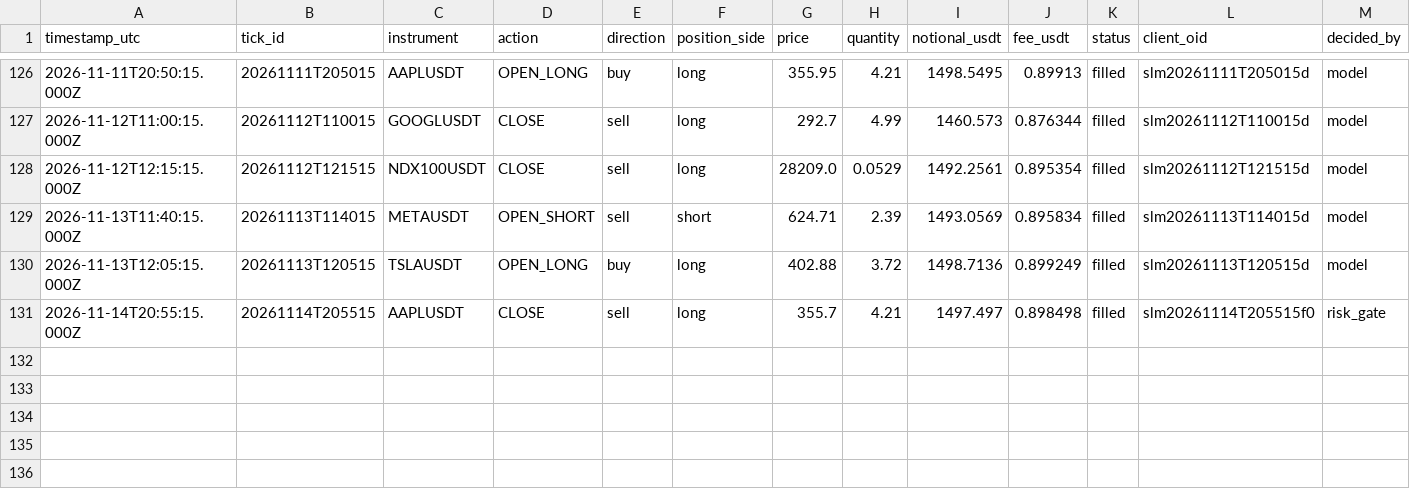
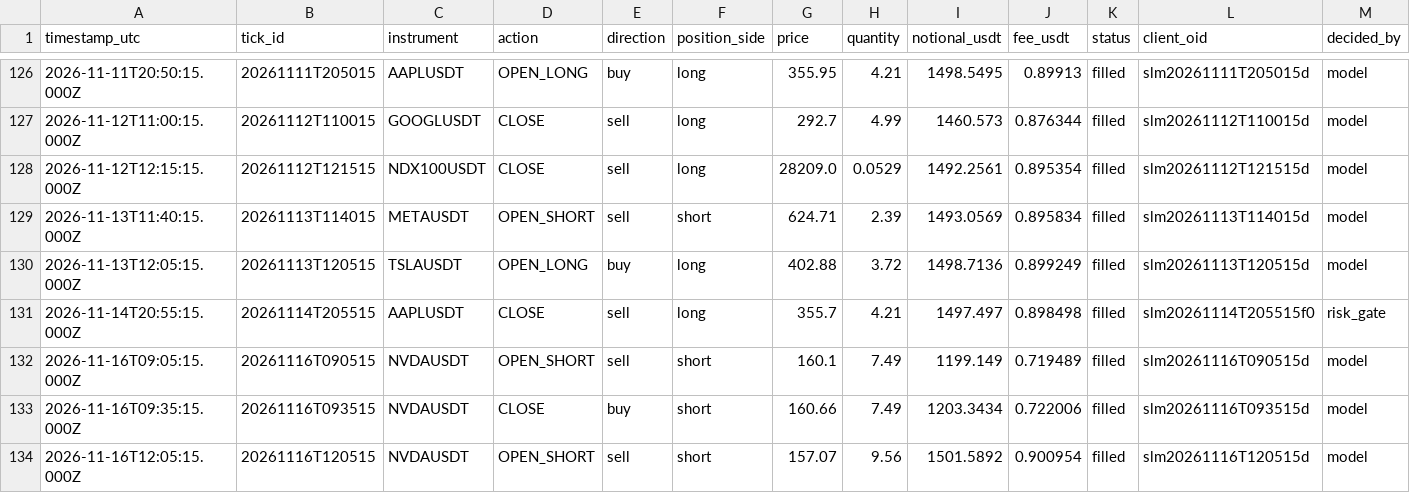
Before and after one commit to JohnboscoE/slimon, a CSV file: reports/paper_trades.csv, drawn as a sheet; only a part is shown, gaps mark what is left out; rows hold the shown columns only; the diff names each change by its address in the sheet, - before the commit and + after, or states it on an @@ line.

```diff
--- a/reports/paper_trades.csv
+++ b/reports/paper_trades.csv
+row 132: 2026-11-16T09:05:15.000Z | 20261116T090515 | NVDAUSDT | OPEN_SHORT | sell | short | 160.1 | 7.49 | 1199.149 | 0.719489 | filled | slm20261116T090515d | model
+row 133: 2026-11-16T09:35:15.000Z | 20261116T093515 | NVDAUSDT | CLOSE | buy | short | 160.66 | 7.49 | 1203.3434 | 0.722006 | filled | slm20261116T093515d | model
+row 134: 2026-11-16T12:05:15.000Z | 20261116T120515 | NVDAUSDT | OPEN_SHORT | sell | short | 157.07 | 9.56 | 1501.5892 | 0.900954 | filled | slm20261116T120515d | model
```
Also changed, not shown: reports/round_trips.csv, 4 other files.
